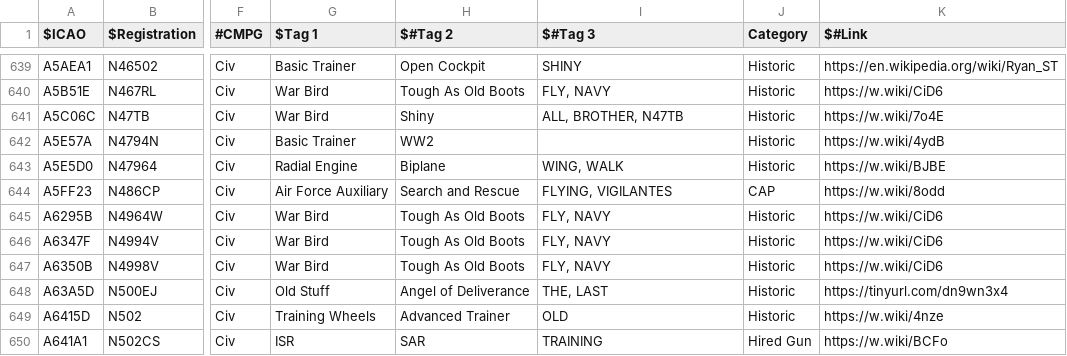
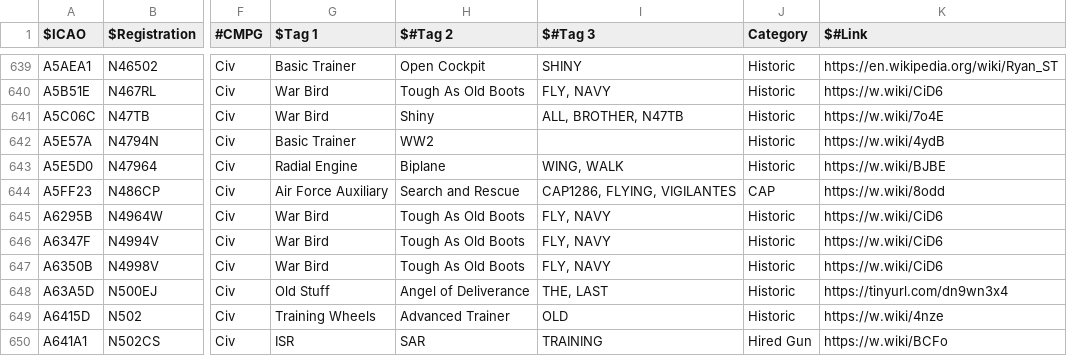
Before and after one commit to djrexishere91/df-adsb-lists, a CSV file: plane-alert-civ-curated-images.csv, drawn as a sheet; only a part is shown, gaps mark what is left out; the diff names each change by its address in the sheet, - before the commit and + after, or states it on an @@ line.

```diff
--- a/plane-alert-civ-curated-images.csv
+++ b/plane-alert-civ-curated-images.csv
-I644 ($#Tag 3): FLYING, VIGILANTES
+I644 ($#Tag 3): CAP1286, FLYING, VIGILANTES
```
Also changed, not shown: 1 other file.
